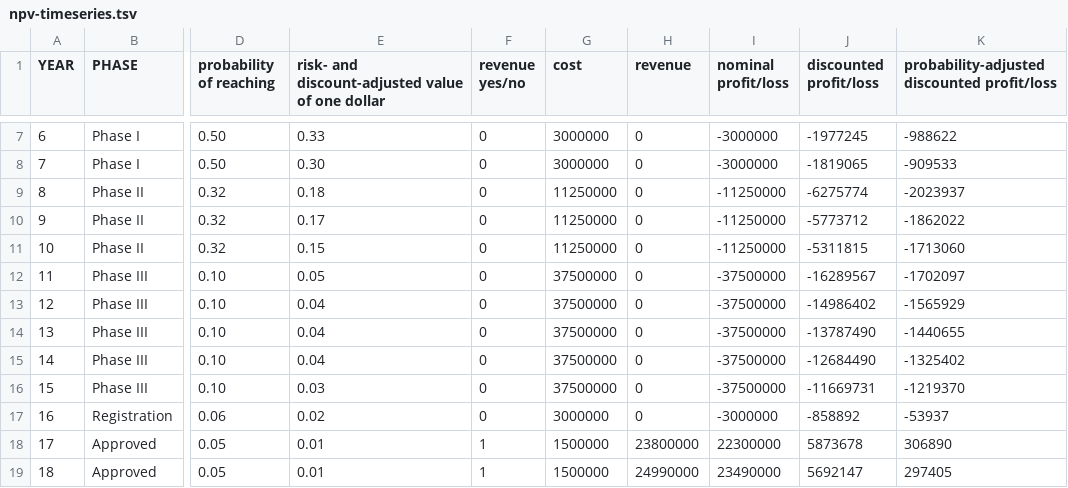
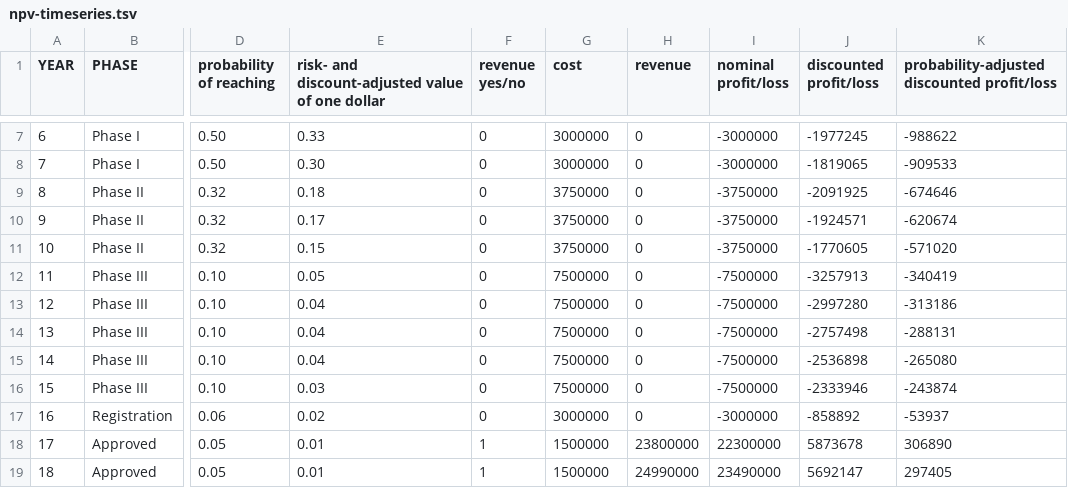
Before and after one commit to ericminikel/cureffi, a TSV file: media/2019/04/npv-timeseries.tsv, drawn as a sheet; only a part is shown, gaps mark what is left out; the diff names each change by its address in the sheet, - before the commit and + after, or states it on an @@ line.

Commit message:
fixed error where phase duration was double-counted - thanks to Greg Botwin

```diff
--- a/media/2019/04/npv-timeseries.tsv
+++ b/media/2019/04/npv-timeseries.tsv
-G9:G11 (cost): 11250000
+G9:G11 (cost): 3750000
-I9:I11 (nominal profit/loss): -11250000
+I9:I11 (nominal profit/loss): -3750000
-J9 (discounted profit/loss): -6275774
+J9 (discounted profit/loss): -2091925
-K9: -2023937
+K9: -674646
-J10 (discounted profit/loss): -5773712
+J10 (discounted profit/loss): -1924571
-K10: -1862022
+K10: -620674
-J11 (discounted profit/loss): -5311815
+J11 (discounted profit/loss): -1770605
-K11: -1713060
+K11: -571020
-G12:G16 (cost): 37500000
+G12:G16 (cost): 7500000
-I12:I16 (nominal profit/loss): -37500000
+I12:I16 (nominal profit/loss): -7500000
-J12 (discounted profit/loss): -16289567
+J12 (discounted profit/loss): -3257913
-K12: -1702097
+K12: -340419
-J13 (discounted profit/loss): -14986402
+J13 (discounted profit/loss): -2997280
-K13: -1565929
+K13: -313186
-J14 (discounted profit/loss): -13787490
+J14 (discounted profit/loss): -2757498
-K14: -1440655
+K14: -288131
-J15 (discounted profit/loss): -12684490
+J15 (discounted profit/loss): -2536898
-K15: -1325402
+K15: -265080
-J16 (discounted profit/loss): -11669731
+J16 (discounted profit/loss): -2333946
-K16: -1219370
+K16: -243874
```
Also changed, not shown: 3 other files.
